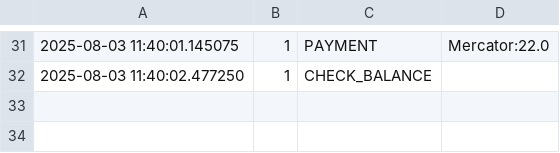
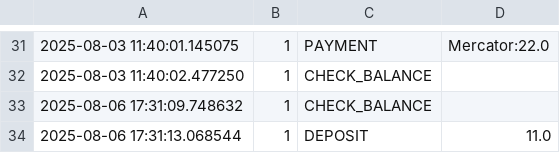
Before and after one commit to tomaztk/Python_programming, a CSV file: 23/ATM_Project/logs/actions_log.csv, drawn as a sheet; only a part is shown, gaps mark what is left out.

```diff
--- a/23/ATM_Project/logs/actions_log.csv
+++ b/23/ATM_Project/logs/actions_log.csv
@@ -32 +32,3 @@
 2025-08-03 11:40:02.477250,1,CHECK_BALANCE,
+2025-08-06 17:31:09.748632,1,CHECK_BALANCE,
+2025-08-06 17:31:13.068544,1,DEPOSIT,11.0
```
Also changed, not shown: 4 other files.
